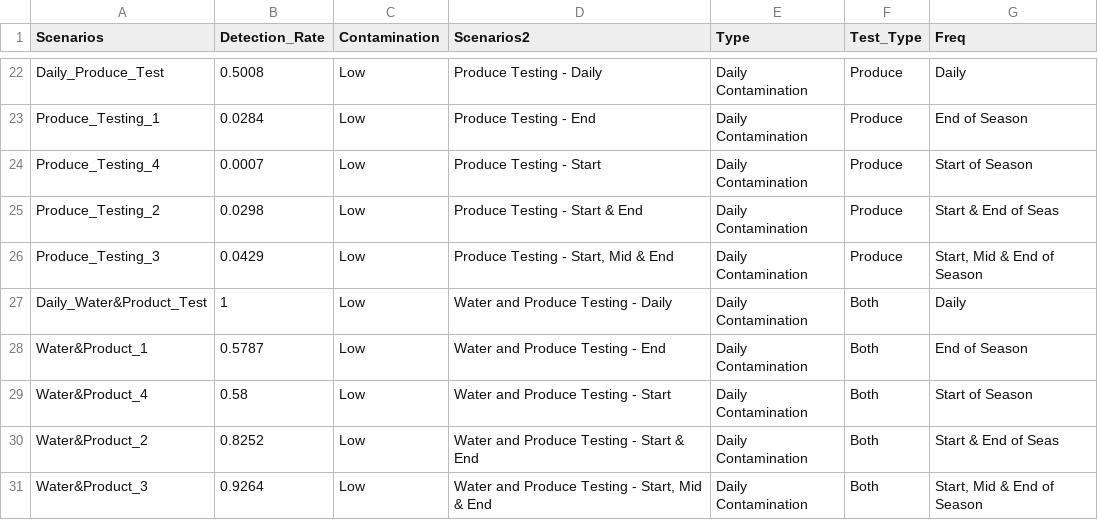
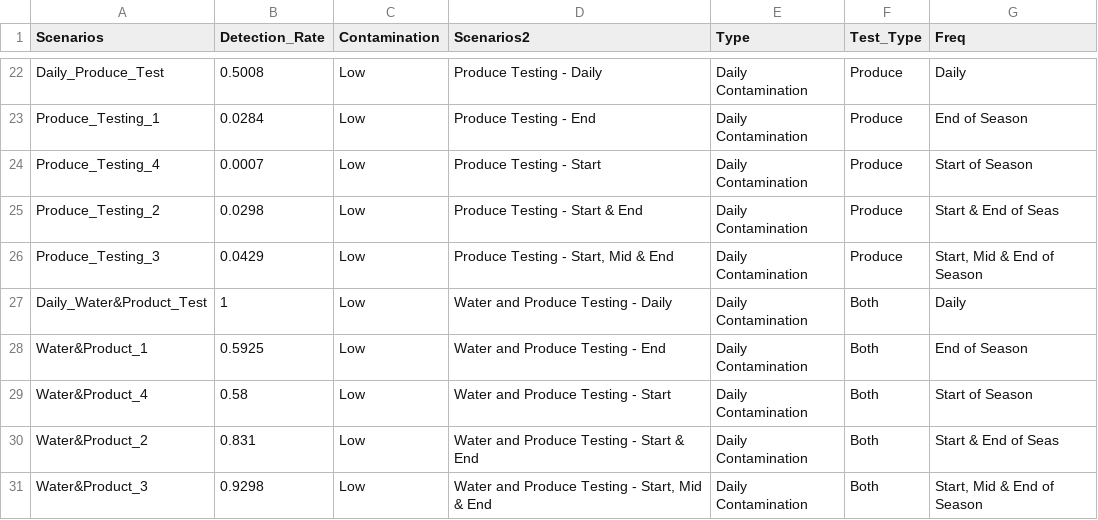
Before and after one commit to gareyes3/CPS-Farm-To-Facility-Cilantro, a CSV file: Data/Baseline1.csv (was Baseline1.csv), drawn as a sheet; only a part is shown, gaps mark what is left out.

```diff
--- a/Baseline1.csv
+++ b/Data/Baseline1.csv
@@ -27,5 +27,5 @@ Produce_Testing_3,0.0429,Low,"Produce Testing - Start, Mid & End",Daily Contamin
 Daily_Water&Product_Test,1,Low,Water and Produce Testing - Daily,Daily Contamination ,Both,Daily
-Water&Product_1,0.5787,Low,Water and Produce Testing - End,Daily Contamination ,Both,End of Season
+Water&Product_1,0.5925,Low,Water and Produce Testing - End,Daily Contamination ,Both,End of Season
 Water&Product_4,0.58,Low,Water and Produce Testing - Start,Daily Contamination ,Both,Start of Season
-Water&Product_2,0.8252,Low,Water and Produce Testing - Start & End,Daily Contamination ,Both,Start & End of Seas
-Water&Product_3,0.9264,Low,"Water and Produce Testing - Start, Mid & End",Daily Contamination ,Both,"Start, Mid & End of Season"
+Water&Product_2,0.831,Low,Water and Produce Testing - Start & End,Daily Contamination ,Both,Start & End of Seas
+Water&Product_3,0.9298,Low,"Water and Produce Testing - Start, Mid & End",Daily Contamination ,Both,"Start, Mid & End of Season"
```
Also changed, not shown: Data/Baseline2.csv, 49 other files.
